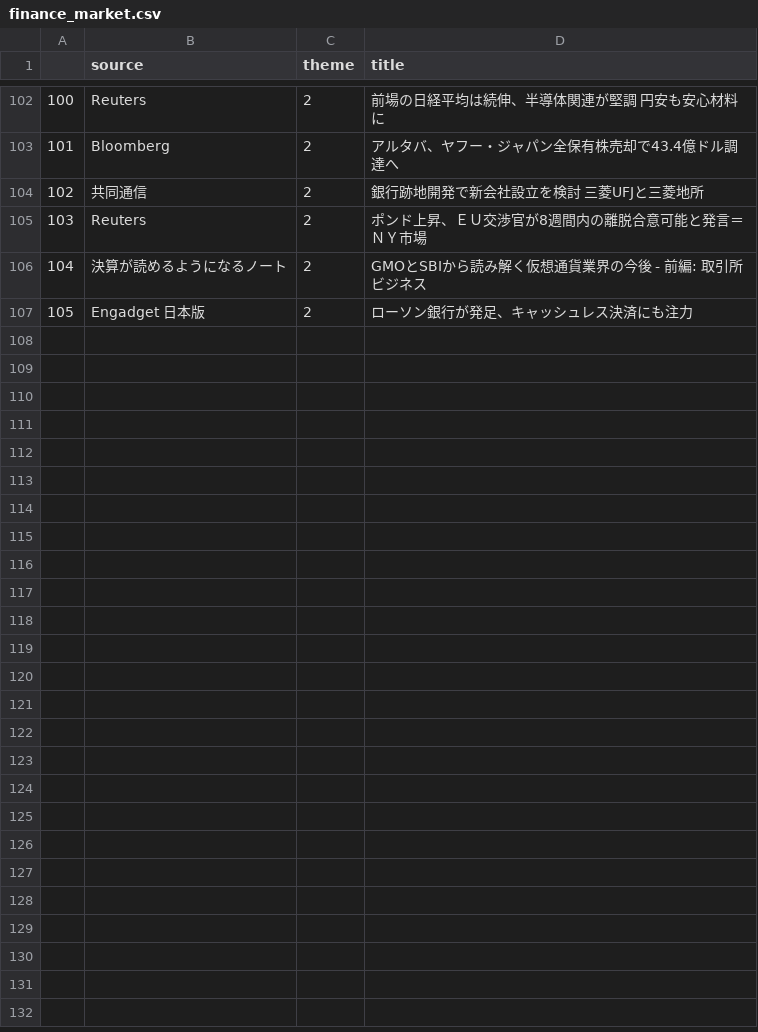
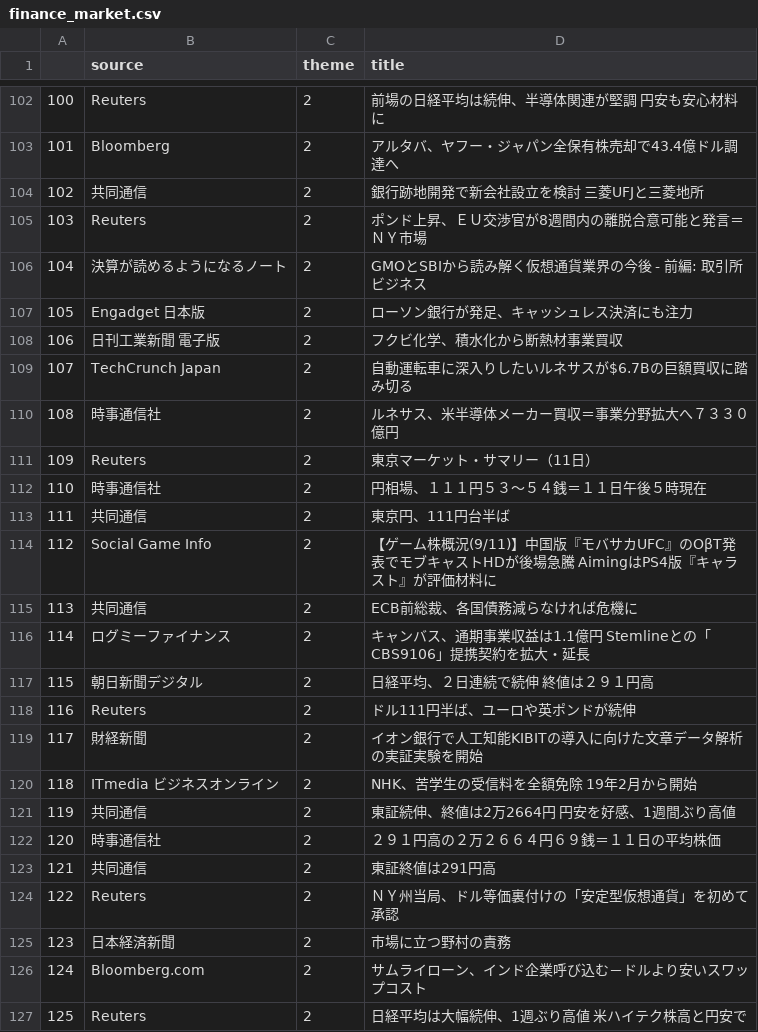
Before and after one commit to MasahiroKitazoe/text_clf, a CSV file: datasets/finance_market.csv, drawn as a sheet; only a part is shown, gaps mark what is left out.

```diff
--- a/datasets/finance_market.csv
+++ b/datasets/finance_market.csv
@@ -107 +107,21 @@
 105,Engadget 日本版,2,ローソン銀行が発足、キャッシュレス決済にも注力
+106,日刊工業新聞 電子版,2,フクビ化学、積水化から断熱材事業買収
+107,TechCrunch Japan,2,自動運転車に深入りしたいルネサスが$6.7Bの巨額買収に踏み切る
+108,時事通信社,2,ルネサス、米半導体メーカー買収＝事業分野拡大へ７３３０億円
+109,Reuters,2,東京マーケット・サマリー（11日）
+110,時事通信社,2,円相場、１１１円５３～５４銭＝１１日午後５時現在
+111,共同通信,2,東京円、111円台半ば
+112,Social Game Info,2,【ゲーム株概況(9/11)】中国版『モバサカUFC』のOβT発表でモブキャストHDが後場急騰　AimingはPS4版『キャラスト』が評価材料に
+113,共同通信,2,ECB前総裁、各国債務減らなければ危機に
+114,ログミーファイナンス,2,キャンバス、通期事業収益は1.1億円　Stemlineとの「CBS9106」提携契約を拡大・延長
+115,朝日新聞デジタル,2,日経平均、２日連続で続伸　終値は２９１円高
+116,Reuters,2,ドル111円半ば、ユーロや英ポンドが続伸
+117,財経新聞,2,イオン銀行で人工知能KIBITの導入に向けた文章データ解析の実証実験を開始
+118,ITmedia ビジネスオンライン,2,NHK、苦学生の受信料を全額免除　19年2月から開始
+119,共同通信,2,東証続伸、終値は2万2664円　円安を好感、1週間ぶり高値
+120,時事通信社,2,２９１円高の２万２６６４円６９銭＝１１日の平均株価
+121,共同通信,2,東証終値は291円高
+122,Reuters,2,ＮＹ州当局、ドル等価裏付けの「安定型仮想通貨」を初めて承認
+123,日本経済新聞,2,市場に立つ野村の責務
+124,Bloomberg.com,2,サムライローン、インド企業呼び込む－ドルより安いスワップコスト
+125,Reuters,2,日経平均は大幅続伸、1週ぶり高値　米ハイテク株高と円安で
```
Also changed, not shown: datasets/business.csv, datasets/carrier_education.csv, 9 other files.
